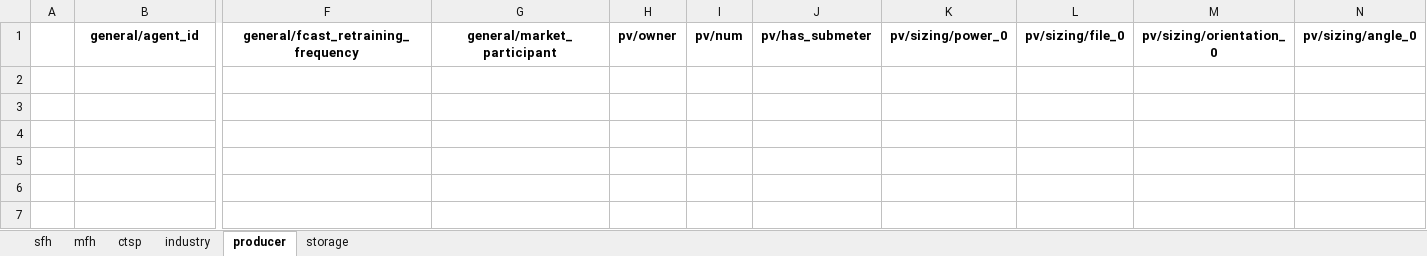
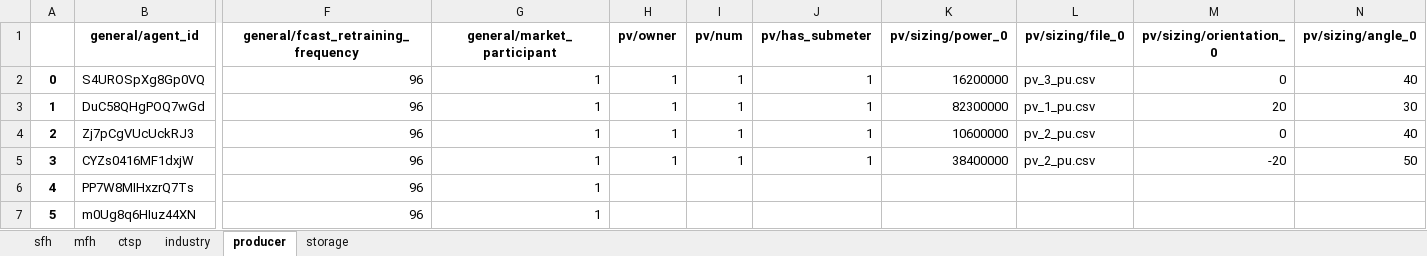
Before and after one commit to tum-ens/HAMLET, an Excel workbook: 02 - config/example_small/agents.xlsx, sheet producer, drawn as a sheet; only a part is shown, gaps mark what is left out; values as stored, in another font and other column widths than the file's, no borders; rows hold the shown columns only; the diff names each change by its address in the sheet, - before the commit and + after, or states it on an @@ line.

```diff
--- a/02 - config/example_small/agents.xlsx (sheet producer)
+++ b/02 - config/example_small/agents.xlsx (sheet producer)
+row 2: 0 | S4UROSpXg8Gp0VQ | 96 | 1 | 1 | 1 | 1 | 16200000 | pv_3_pu.csv | 0 | 40
+row 3: 1 | DuC58QHgPOQ7wGd | 96 | 1 | 1 | 1 | 1 | 82300000 | pv_1_pu.csv | 20 | 30
+row 4: 2 | Zj7pCgVUcUckRJ3 | 96 | 1 | 1 | 1 | 1 | 10600000 | pv_2_pu.csv | 0 | 40
+row 5: 3 | CYZs0416MF1dxjW | 96 | 1 | 1 | 1 | 1 | 38400000 | pv_2_pu.csv | -20 | 50
+row 6: 4 | PP7W8MIHxzrQ7Ts | 96 | 1
+row 7: 5 | m0Ug8q6HIuz44XN | 96 | 1
```
Also changed, not shown: sheet mfh, sheet sfh, sheet ctsp, sheet storage, sheet industry, 6 other files.
